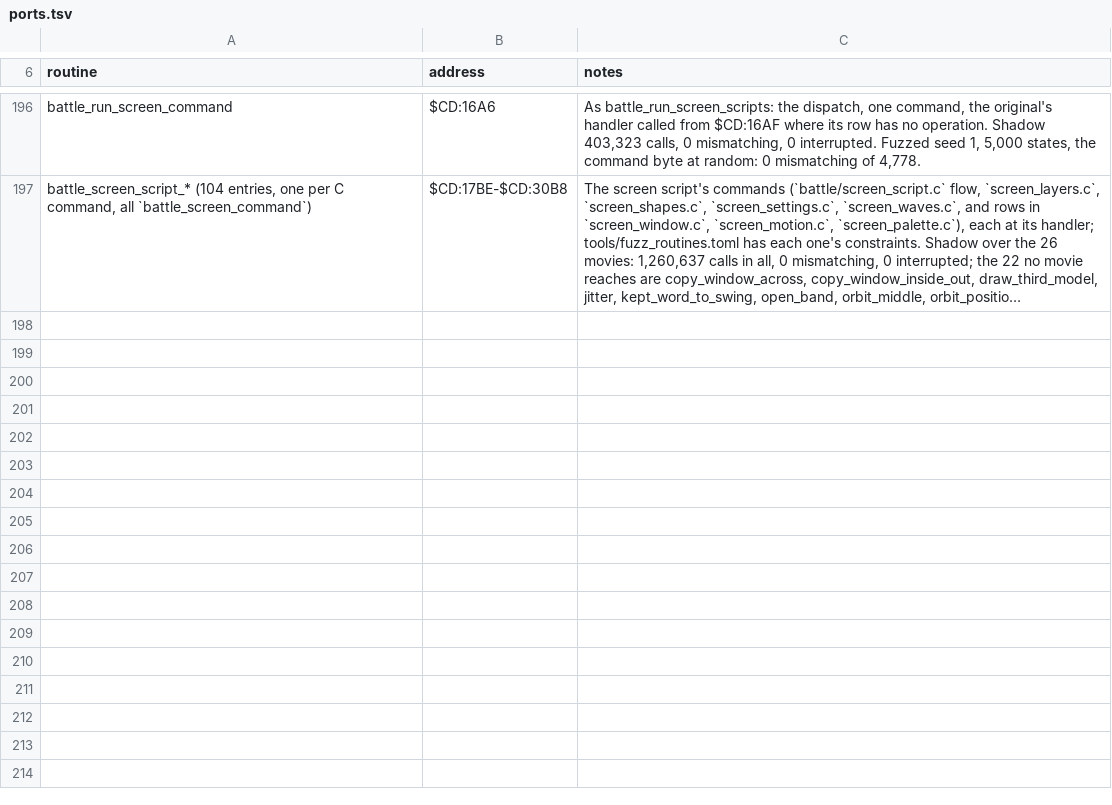
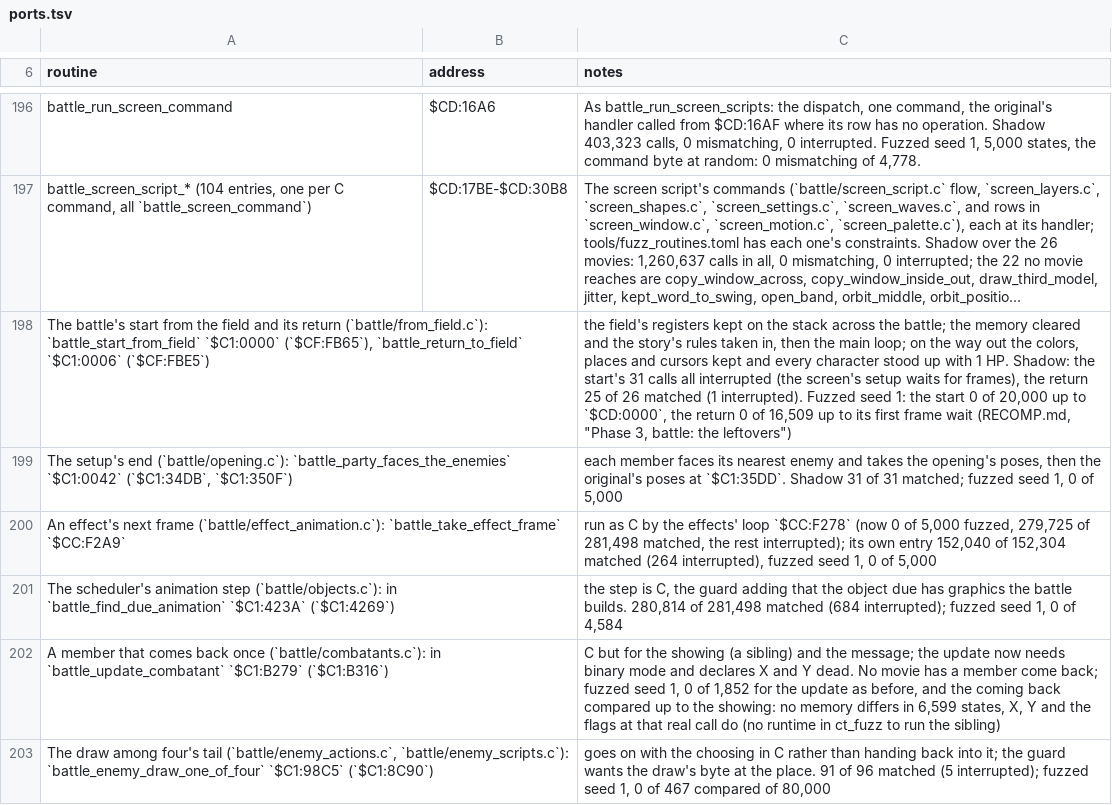
Before and after one commit to zdiemer/chrono-trigger-reimplemented, a TSV file: docs/ports.tsv, drawn as a sheet; only a part is shown, gaps mark what is left out; long unchanged cells end in …; the diff names each change by its address in the sheet, - before the commit and + after, or states it on an @@ line.

Commit message:
Battle: the leftovers -- the start from the field and the return, the setup's end, the scheduler's step, an effect's next frame, a member coming back
The last runs burndown listed in $C1, $CF and $CC: the battle's start from
the field and its return ($C1:0000/$CF:FB65, $C1:0006/$CF:FBE5), the setup's
end ($C1:0042, $C1:34DB), the scheduler's animation step ($C1:4269), an
effect's next frame ($CC:F2A9), a member that comes back once ($C1:B316), and
the draw among four going on with the choosing ($C1:8C90). A battle without
enemies and an action past the table stay guarded, the first as a stop at the
step's return that declares nothing. The burndown no longer counts code only
an unreached hint starts.

```diff
--- a/docs/ports.tsv
+++ b/docs/ports.tsv
+row 198: The battle's start from the field and its return (`battle/from_field.c`): `battle_start_from_field` `$C1:0000` (`$CF:FB65`), `battle_return_to_field` `$C1:0006` (`$CF:FBE5`) |  | the field's registers kept on the stack across the battle; the memory cleared and the story's rules taken in, then the main loop; on the way out the colors, places and cursors kept and every character stood up with 1 HP. Shadow: the start's 31 calls all interrupted (the screen's setup waits for frames), the return 25 of 26 matched (1 interrupted). Fuzzed seed 1: the start 0 of 20,000 up to `$CD:0000`, the return 0 of 16,509 up to its first frame wait (RECOMP.md, "Phase 3, battle: the leftovers")
+row 199: The setup's end (`battle/opening.c`): `battle_party_faces_the_enemies` `$C1:0042` (`$C1:34DB`, `$C1:350F`) |  | each member faces its nearest enemy and takes the opening's poses, then the original's poses at `$C1:35DD`. Shadow 31 of 31 matched; fuzzed seed 1, 0 of 5,000
+row 200: An effect's next frame (`battle/effect_animation.c`): `battle_take_effect_frame` `$CC:F2A9` |  | run as C by the effects' loop `$CC:F278` (now 0 of 5,000 fuzzed, 279,725 of 281,498 matched, the rest interrupted); its own entry 152,040 of 152,304 matched (264 interrupted), fuzzed seed 1, 0 of 5,000
+row 201: The scheduler's animation step (`battle/objects.c`): in `battle_find_due_animation` `$C1:423A` (`$C1:4269`) |  | the step is C, the guard adding that the object due has graphics the battle builds. 280,814 of 281,498 matched (684 interrupted); fuzzed seed 1, 0 of 4,584
+row 202: A member that comes back once (`battle/combatants.c`): in `battle_update_combatant` `$C1:B279` (`$C1:B316`) |  | C but for the showing (a sibling) and the message; the update now needs binary mode and declares X and Y dead. No movie has a member come back; fuzzed seed 1, 0 of 1,852 for the update as before, and the coming back compared up to the showing: no memory differs in 6,599 states, X, Y and the flags at that real call do (no runtime in ct_fuzz to run the sibling)
+row 203: The draw among four's tail (`battle/enemy_actions.c`, `battle/enemy_scripts.c`): `battle_enemy_draw_one_of_four` `$C1:98C5` (`$C1:8C90`) |  | goes on with the choosing in C rather than handing back into it; the guard wants the draw's byte at the place. 91 of 96 matched (5 interrupted); fuzzed seed 1, 0 of 467 compared of 80,000
```
Also changed, not shown: 31 other files.
